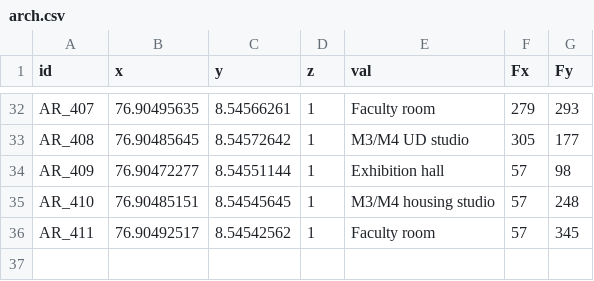
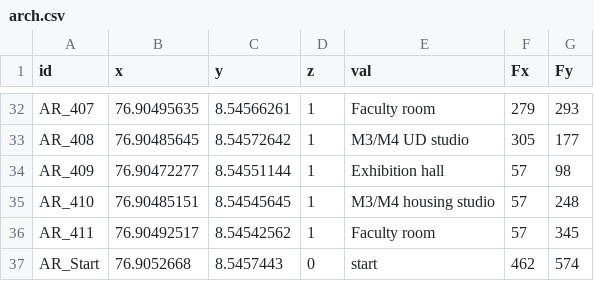
Before and after one commit to HariSK20/CETGo_Data, a CSV file: arch.csv, drawn as a sheet; only a part is shown, gaps mark what is left out.

```diff
--- a/arch.csv
+++ b/arch.csv
@@ -36 +36,2 @@ AR_410,76.90485151,8.54545645,1,M3/M4 housing studio, 57,248
 AR_411,76.90492517,8.54542562,1,Faculty room, 57,345
+AR_Start,76.9052668,8.5457443,0,start,462,574
```
Also changed, not shown: ce2.csv, ec1.csv, 7 other files.
